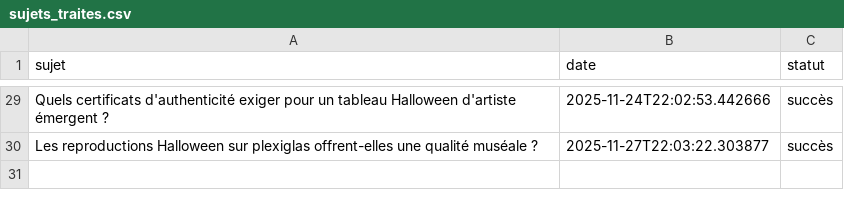
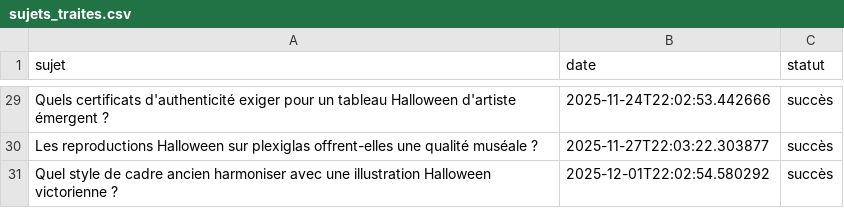
Before and after one commit to Metalosmose21/Halloween-2, a CSV file: sujets_traites.csv, drawn as a sheet; only a part is shown, gaps mark what is left out.

```diff
--- a/sujets_traites.csv
+++ b/sujets_traites.csv
@@ -30 +30,2 @@ Quels certificats d'authenticité exiger pour un tableau Halloween d'artiste ém
 Les reproductions Halloween sur plexiglas offrent-elles une qualité muséale ?,2025-11-27T22:03:22.303877,succès
+Quel style de cadre ancien harmoniser avec une illustration Halloween victorienne ?,2025-12-01T22:02:54.580292,succès
```
Also changed, not shown: sujets.csv.
